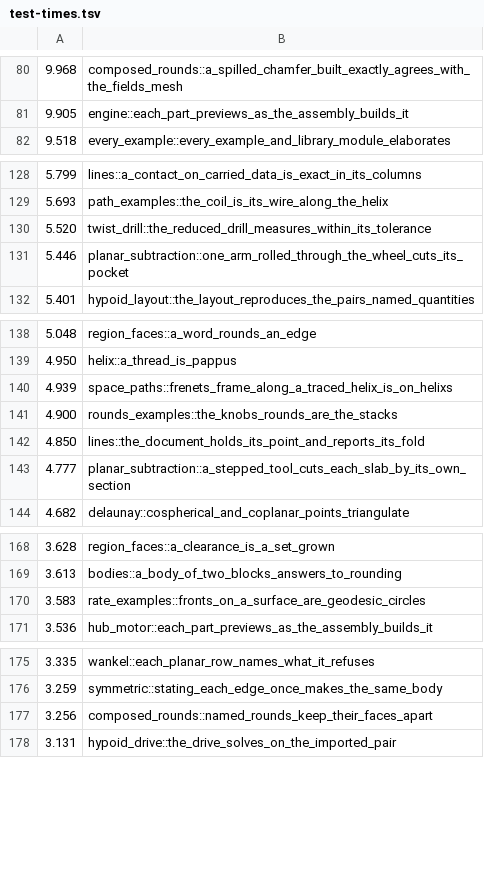
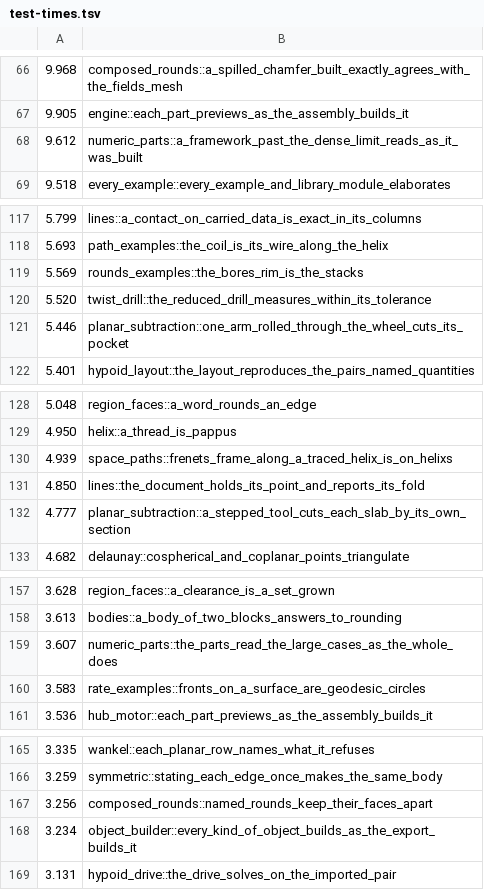
Before and after one commit to bmander/geomsolver, a TSV file: rust/test-times.tsv, drawn as a sheet; only a part is shown, gaps mark what is left out; the diff covers the shown part only.

```diff
--- a/rust/test-times.tsv
+++ b/rust/test-times.tsv
@@ -81,2 +67,3 @@
 9.905	engine::each_part_previews_as_the_assembly_builds_it
+9.612	numeric_parts::a_framework_past_the_dense_limit_reads_as_it_was_built
 9.518	every_example::every_example_and_library_module_elaborates
@@ -129,2 +118,3 @@
 5.693	path_examples::the_coil_is_its_wire_along_the_helix
+5.569	rounds_examples::the_bores_rim_is_the_stacks
 5.520	twist_drill::the_reduced_drill_measures_within_its_tolerance
@@ -140,3 +130,2 @@
 4.939	space_paths::frenets_frame_along_a_traced_helix_is_on_helixs
-4.900	rounds_examples::the_knobs_rounds_are_the_stacks
 4.850	lines::the_document_holds_its_point_and_reports_its_fold
@@ -169,2 +158,3 @@
 3.613	bodies::a_body_of_two_blocks_answers_to_rounding
+3.607	numeric_parts::the_parts_read_the_large_cases_as_the_whole_does
 3.583	rate_examples::fronts_on_a_surface_are_geodesic_circles
@@ -177,2 +167,3 @@
 3.256	composed_rounds::named_rounds_keep_their_faces_apart
+3.234	object_builder::every_kind_of_object_builds_as_the_export_builds_it
 3.131	hypoid_drive::the_drive_solves_on_the_imported_pair
```
Also changed, not shown: 18 added rows and 19 removed rows elsewhere in this file, 3 other files.
